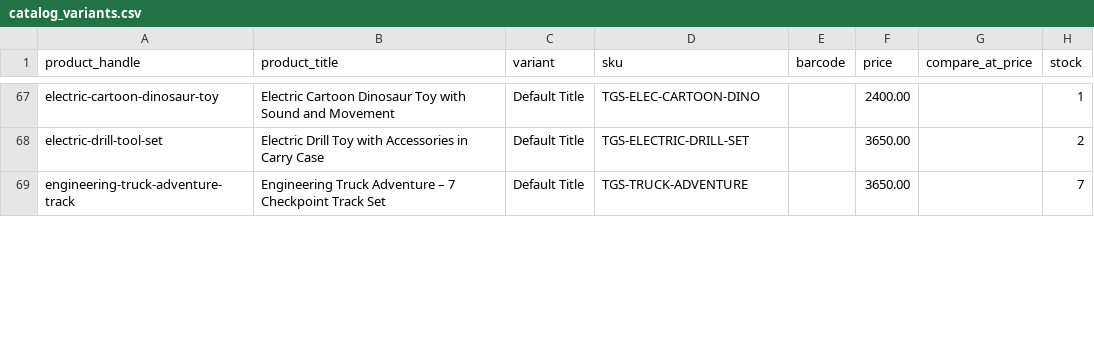
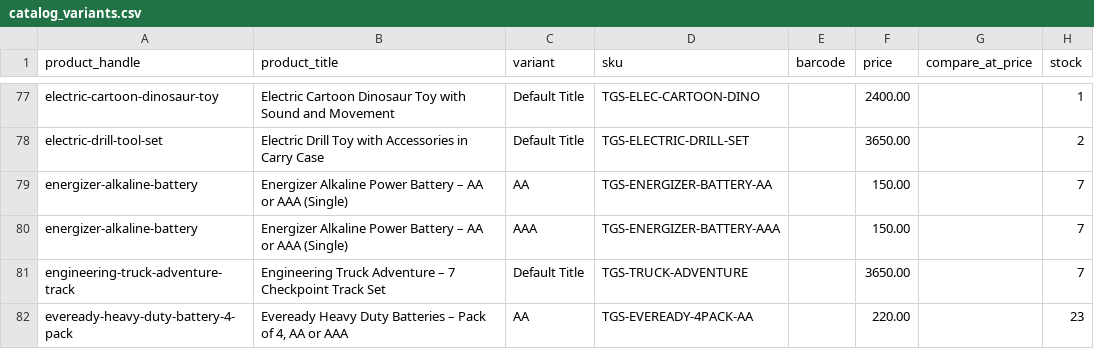
Before and after one commit to Shuraim66/image-processor, a CSV file: catalog_variants.csv, drawn as a sheet; only a part is shown, gaps mark what is left out; the diff covers the shown part only; the diff names each change by its address in the sheet, - before the commit and + after, or states it on an @@ line.

```diff
--- a/catalog_variants.csv
+++ b/catalog_variants.csv
+row 79: energizer-alkaline-battery | Energizer Alkaline Power Battery – AA or AAA (Single) | AA | TGS-ENERGIZER-BATTERY-AA |  | 150.00 |  | 7
+row 80: energizer-alkaline-battery | Energizer Alkaline Power Battery – AA or AAA (Single) | AAA | TGS-ENERGIZER-BATTERY-AAA |  | 150.00 |  | 7
+row 82: eveready-heavy-duty-battery-4-pack | Eveready Heavy Duty Batteries – Pack of 4, AA or AAA | AA | TGS-EVEREADY-4PACK-AA |  | 220.00 |  | 23
```
Also changed, not shown: 26 added rows, 2 removed rows and 11 edited cells elsewhere in this file, catalog_needs_input.csv, shopify_import_ready.csv, 16 other files.
